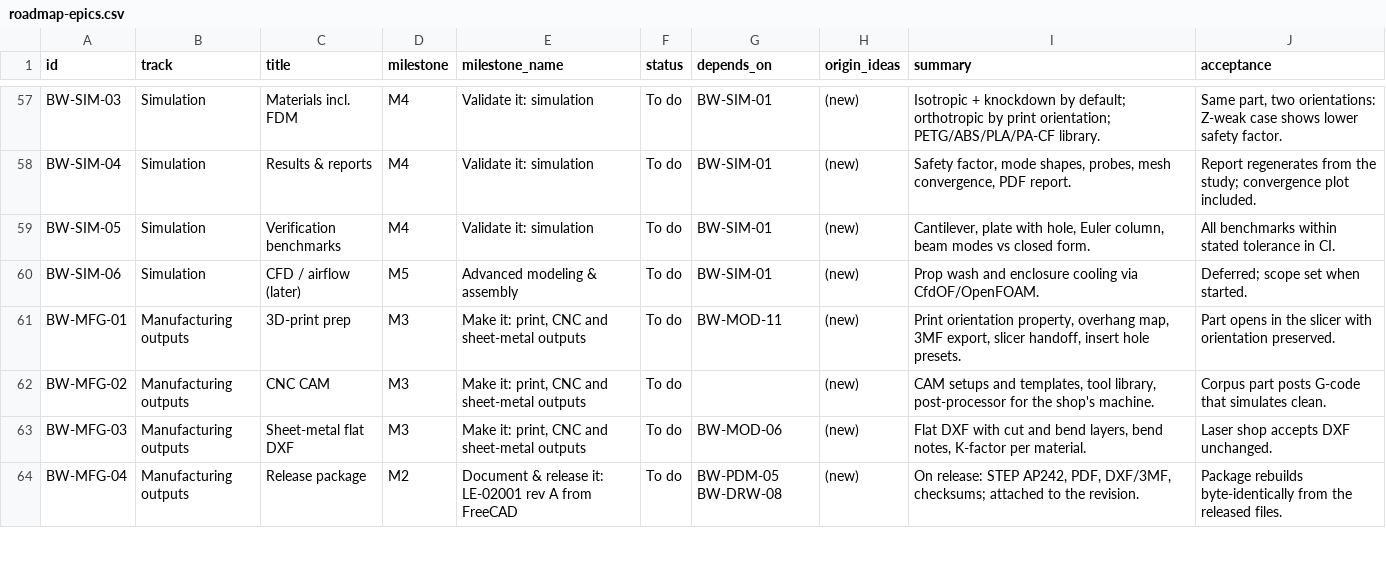
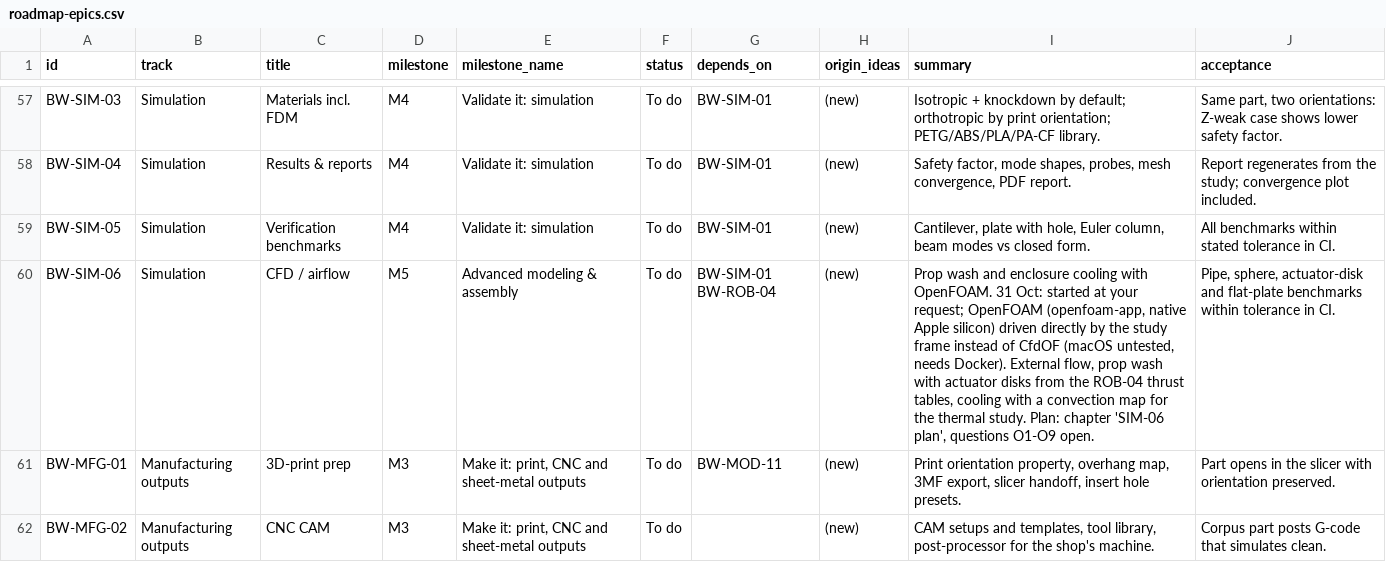
Before and after one commit to brucecodes2023/Datum, a CSV file: package/bruceworx/docs/fusion-ui-plan/roadmap-epics.csv, drawn as a sheet; only a part is shown, gaps mark what is left out; the shorter side is filled out with more unchanged rows.

```diff
--- a/package/bruceworx/docs/fusion-ui-plan/roadmap-epics.csv
+++ b/package/bruceworx/docs/fusion-ui-plan/roadmap-epics.csv
@@ -59,3 +59,3 @@ BW-SIM-04,Simulation,Results & reports,M4,Validate it: simulation,To do,BW-SIM-0
 BW-SIM-05,Simulation,Verification benchmarks,M4,Validate it: simulation,To do,BW-SIM-01,(new),"Cantilever, plate with hole, Euler column, beam modes vs closed form.",All benchmarks within stated tolerance in CI.
-BW-SIM-06,Simulation,CFD / airflow (later),M5,Advanced modeling & assembly,To do,BW-SIM-01,(new),Prop wash and enclosure cooling via CfdOF/OpenFOAM.,Deferred; scope set when started.
+BW-SIM-06,Simulation,CFD / airflow,M5,Advanced modeling & assembly,To do,BW-SIM-01 BW-ROB-04,(new),"Prop wash and enclosure cooling with OpenFOAM. 31 Oct: started at your request; OpenFOAM (openfoam-app, native Apple silicon) driven directly by the study frame instead of CfdOF (macOS untested, needs Docker). External flow, prop wash with actuator disks from the ROB-04 thrust tables, cooling with a convection map for the thermal study. Plan: chapter 'SIM-06 plan', questions O1-O9 open.","Pipe, sphere, actuator-disk and flat-plate benchmarks within tolerance in CI."
 BW-MFG-01,Manufacturing outputs,3D-print prep,M3,"Make it: print, CNC and sheet-metal outputs",To do,BW-MOD-11,(new),"Print orientation property, overhang map, 3MF export, slicer handoff, insert hole presets.",Part opens in the slicer with orientation preserved.
```
Also changed, not shown: 43 other files.
